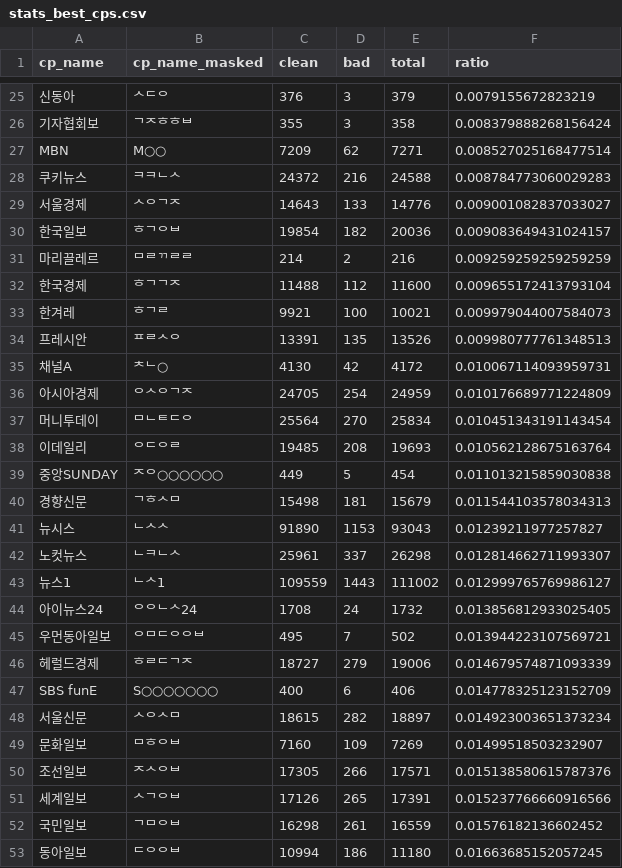
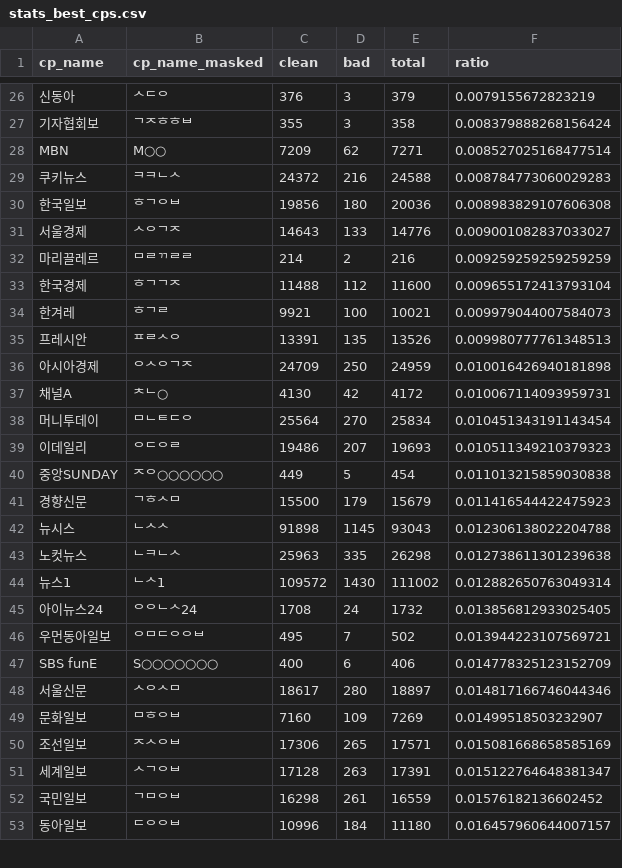
Before and after one commit to newshunter12/done-it-again, a CSV file: _data/stats_best_cps.csv, drawn as a sheet; only a part is shown, gaps mark what is left out; the diff covers the shown part only.

```diff
--- a/_data/stats_best_cps.csv
+++ b/_data/stats_best_cps.csv
@@ -28,4 +29,4 @@ MBN,M○○,7209,62,7271,0.008527025168477514
 쿠키뉴스,ᄏᄏᄂᄉ,24372,216,24588,0.008784773060029283
+한국일보,ᄒᄀᄋᄇ,19856,180,20036,0.008983829107606308
 서울경제,ᄉᄋᄀᄌ,14643,133,14776,0.009001082837033027
-한국일보,ᄒᄀᄋᄇ,19854,182,20036,0.009083649431024157
 마리끌레르,ᄆᄅᄁᄅᄅ,214,2,216,0.009259259259259259
@@ -34,20 +35,19 @@ MBN,M○○,7209,62,7271,0.008527025168477514
 프레시안,ᄑᄅᄉᄋ,13391,135,13526,0.009980777761348513
+아시아경제,ᄋᄉᄋᄀᄌ,24709,250,24959,0.010016426940181898
 채널A,ᄎᄂ○,4130,42,4172,0.010067114093959731
-아시아경제,ᄋᄉᄋᄀᄌ,24705,254,24959,0.010176689771224809
 머니투데이,ᄆᄂᄐᄃᄋ,25564,270,25834,0.010451343191143454
-이데일리,ᄋᄃᄋᄅ,19485,208,19693,0.010562128675163764
+이데일리,ᄋᄃᄋᄅ,19486,207,19693,0.010511349210379323
 중앙SUNDAY,ᄌᄋ○○○○○○,449,5,454,0.011013215859030838
-경향신문,ᄀᄒᄉᄆ,15498,181,15679,0.011544103578034313
-뉴시스,ᄂᄉᄉ,91890,1153,93043,0.01239211977257827
-노컷뉴스,ᄂᄏᄂᄉ,25961,337,26298,0.012814662711993307
-뉴스1,ᄂᄉ1,109559,1443,111002,0.012999765769986127
+경향신문,ᄀᄒᄉᄆ,15500,179,15679,0.011416544422475923
+뉴시스,ᄂᄉᄉ,91898,1145,93043,0.012306138022204788
+노컷뉴스,ᄂᄏᄂᄉ,25963,335,26298,0.012738611301239638
+뉴스1,ᄂᄉ1,109572,1430,111002,0.012882650763049314
 아이뉴스24,ᄋᄋᄂᄉ24,1708,24,1732,0.013856812933025405
 우먼동아일보,ᄋᄆᄃᄋᄋᄇ,495,7,502,0.013944223107569721
-헤럴드경제,ᄒᄅᄃᄀᄌ,18727,279,19006,0.014679574871093339
 SBS funE,S○○○○○○○,400,6,406,0.014778325123152709
-서울신문,ᄉᄋᄉᄆ,18615,282,18897,0.014923003651373234
+서울신문,ᄉᄋᄉᄆ,18617,280,18897,0.014817166746044346
 문화일보,ᄆᄒᄋᄇ,7160,109,7269,0.01499518503232907
-조선일보,ᄌᄉᄋᄇ,17305,266,17571,0.015138580615787376
-세계일보,ᄉᄀᄋᄇ,17126,265,17391,0.015237766660916566
+조선일보,ᄌᄉᄋᄇ,17306,265,17571,0.015081668658585169
+세계일보,ᄉᄀᄋᄇ,17128,263,17391,0.015122764648381347
 국민일보,ᄀᄆᄋᄇ,16298,261,16559,0.01576182136602452
-동아일보,ᄃᄋᄋᄇ,10994,186,11180,0.01663685152057245
+동아일보,ᄃᄋᄋᄇ,10996,184,11180,0.016457960644007157
```
Also changed, not shown: 2 added rows, 1 removed row and 12 edited cells elsewhere in this file, _data/stats.csv, _data/stats_daily.csv, 2 other files.
